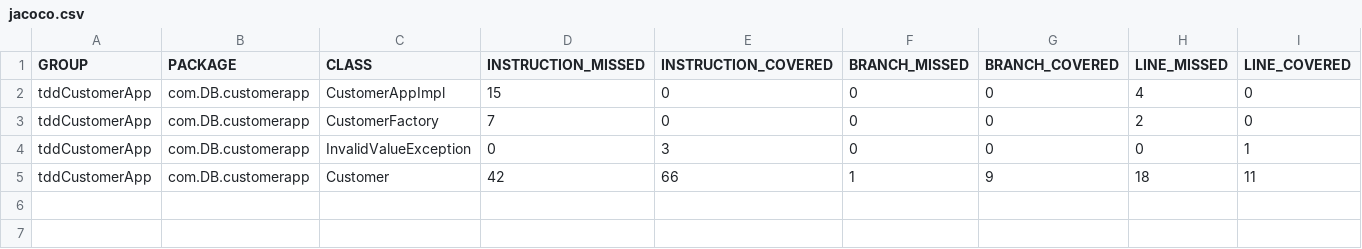
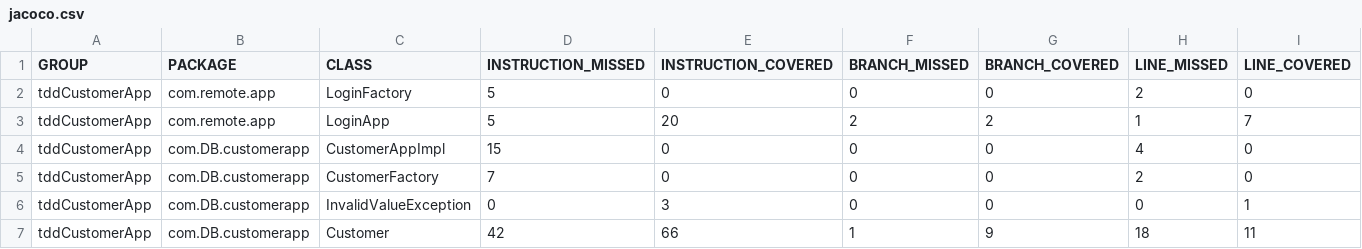
Before and after one commit to UnayShah/trainingTDD, a CSV file: target/jacoco.csv, drawn as a sheet; only a part is shown; rows hold the shown columns only; the diff names each change by its address in the sheet, - before the commit and + after, or states it on an @@ line.

```diff
--- a/target/jacoco.csv
+++ b/target/jacoco.csv
+row 2: tddCustomerApp | com.remote.app | LoginFactory | 5 | 0 | 0 | 0 | 2 | 0
+row 3: tddCustomerApp | com.remote.app | LoginApp | 5 | 20 | 2 | 2 | 1 | 7
```
Also changed, not shown: 32 other files.
